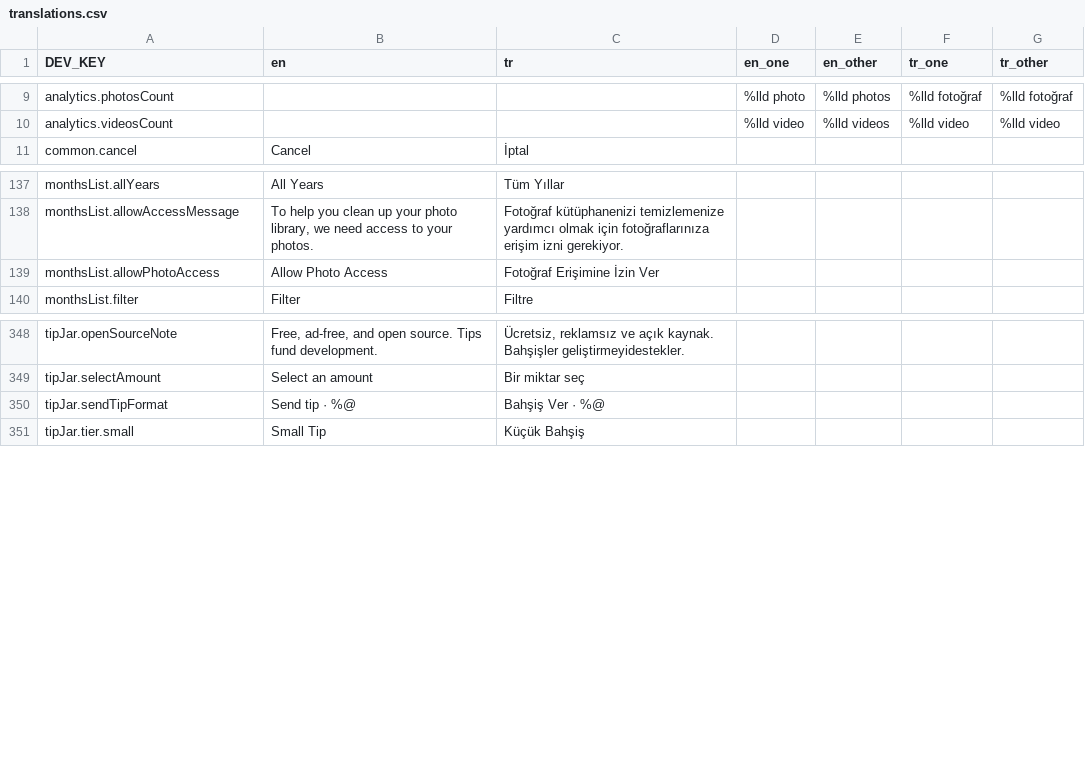
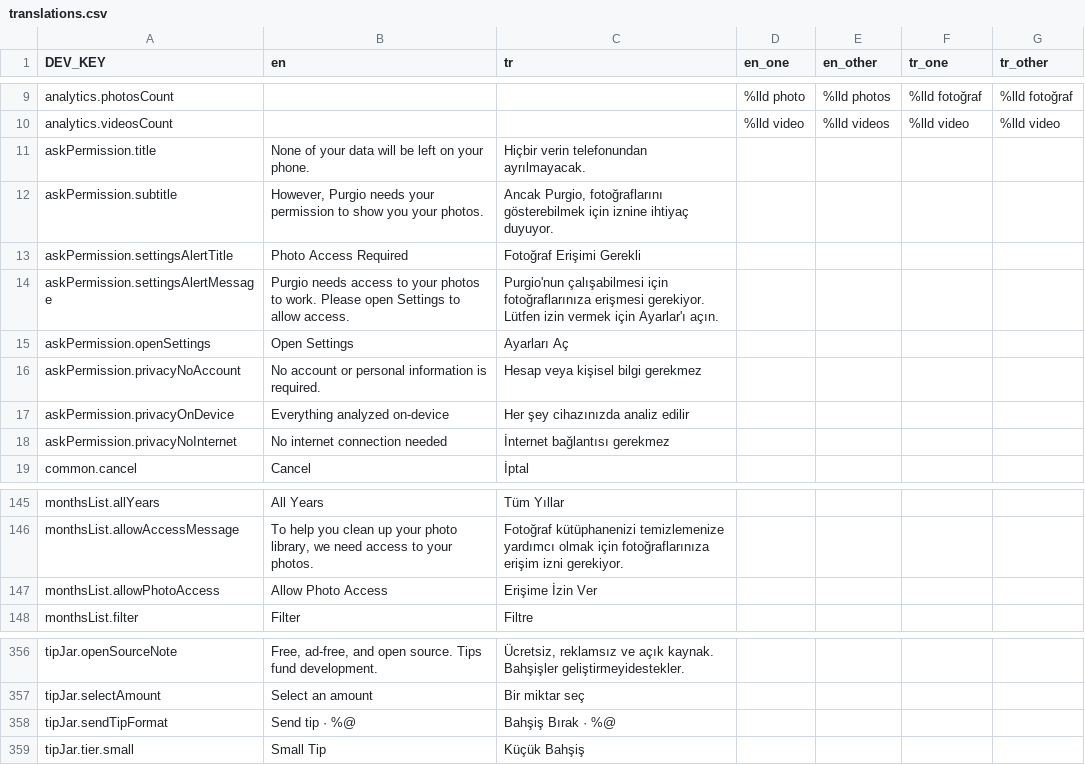
Before and after one commit to zeynepmuslim/secure-photo-cleaner-app, a CSV file: Localization/translations.csv, drawn as a sheet; only a part is shown, gaps mark what is left out.

```diff
--- a/Localization/translations.csv
+++ b/Localization/translations.csv
@@ -10,2 +10,10 @@ analytics.photosCount;;;%lld photo;%lld photos;%lld fotoğraf;%lld fotoğraf
 analytics.videosCount;;;%lld video;%lld videos;%lld video;%lld video
+askPermission.title;None of your data will be left on your phone.;Hiçbir verin telefonundan ayrılmayacak.;;;;
+askPermission.subtitle;However, Purgio needs your permission to show you your photos.;Ancak Purgio, fotoğraflarını gösterebilmek için iznine ihtiyaç duyuyor.;;;;
+askPermission.settingsAlertTitle;Photo Access Required;Fotoğraf Erişimi Gerekli;;;;
+askPermission.settingsAlertMessage;Purgio needs access to your photos to work. Please open Settings to allow access.;Purgio'nun çalışabilmesi için fotoğraflarınıza erişmesi gerekiyor. Lütfen izin vermek için Ayarlar'ı açın.;;;;
+askPermission.openSettings;Open Settings;Ayarları Aç;;;;
+askPermission.privacyNoAccount;No account or personal information is required.;Hesap veya kişisel bilgi gerekmez;;;;
+askPermission.privacyOnDevice;Everything analyzed on-device;Her şey cihazınızda analiz edilir;;;;
+askPermission.privacyNoInternet;No internet connection needed;İnternet bağlantısı gerekmez;;;;
 common.cancel;Cancel;İptal;;;;
@@ -138,3 +146,3 @@ monthsList.allYears;All Years;Tüm Yıllar;;;;
 monthsList.allowAccessMessage;To help you clean up your photo library, we need access to your photos.;Fotoğraf kütüphanenizi temizlemenize yardımcı olmak için fotoğraflarınıza erişim izni gerekiyor.;;;;
-monthsList.allowPhotoAccess;Allow Photo Access;Fotoğraf Erişimine İzin Ver;;;;
+monthsList.allowPhotoAccess;Allow Photo Access;Erişime İzin Ver;;;;
 monthsList.filter;Filter;Filtre;;;;
@@ -349,3 +357,3 @@ tipJar.openSourceNote;Free, ad-free, and open source. Tips fund development.;Üc
 tipJar.selectAmount;Select an amount;Bir miktar seç;;;;
-tipJar.sendTipFormat;Send tip · %@;Bahşiş Ver · %@;;;;
+tipJar.sendTipFormat;Send tip · %@;Bahşiş Bırak · %@;;;;
 tipJar.tier.small;Small Tip;Küçük Bahşiş;;;;
```
Also changed, not shown: 35 other files.
